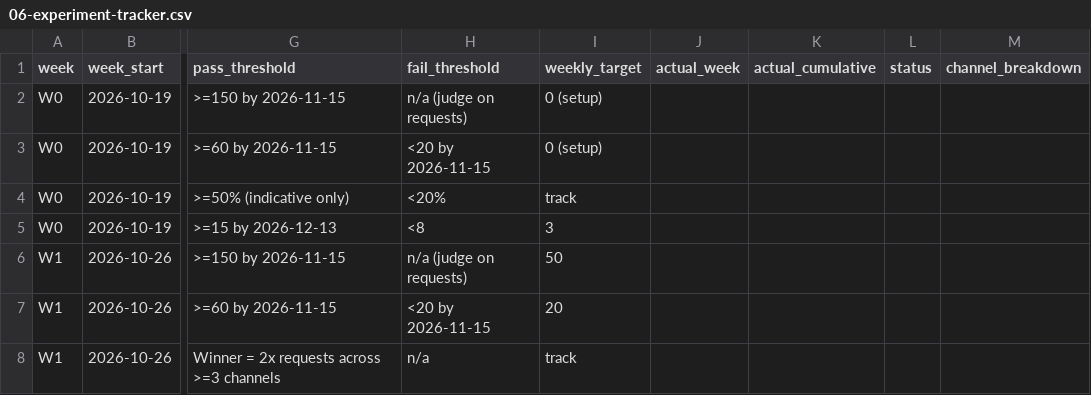
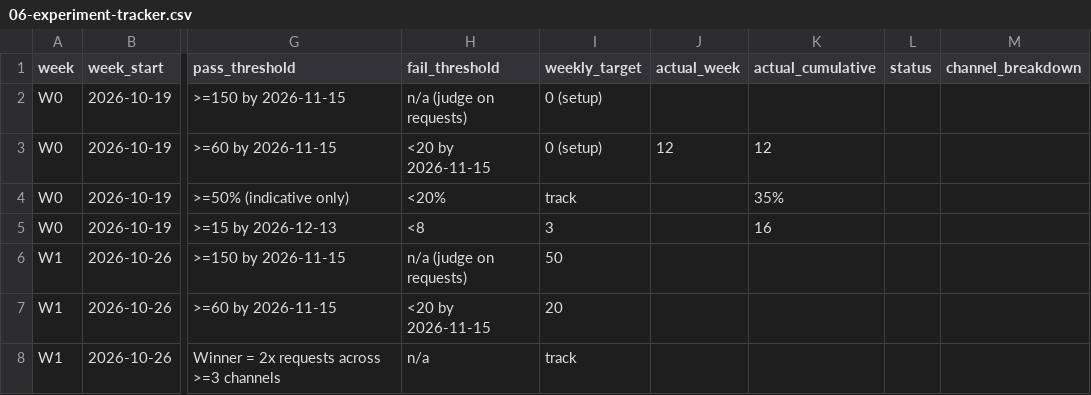
Before and after one commit to BrandonBurkey/tailbook, a CSV file: validation/06-experiment-tracker.csv, drawn as a sheet; only a part is shown, gaps mark what is left out; the diff names each change by its address in the sheet, - before the commit and + after, or states it on an @@ line.

```diff
--- a/validation/06-experiment-tracker.csv
+++ b/validation/06-experiment-tracker.csv
-J3 (actual_week): (empty)
+J3 (actual_week): 12
-K3 (actual_cumulative): (empty)
+K3 (actual_cumulative): 12
-K4 (actual_cumulative): (empty)
+K4 (actual_cumulative): 35%
-K5 (actual_cumulative): (empty)
+K5 (actual_cumulative): 16
```
Also changed, not shown: 4 other files.
